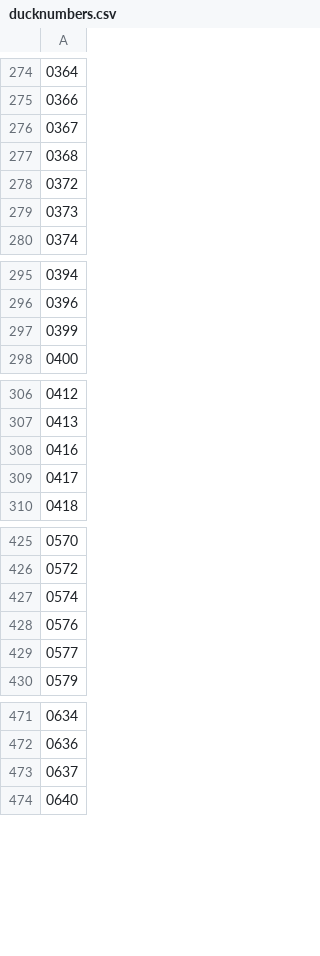
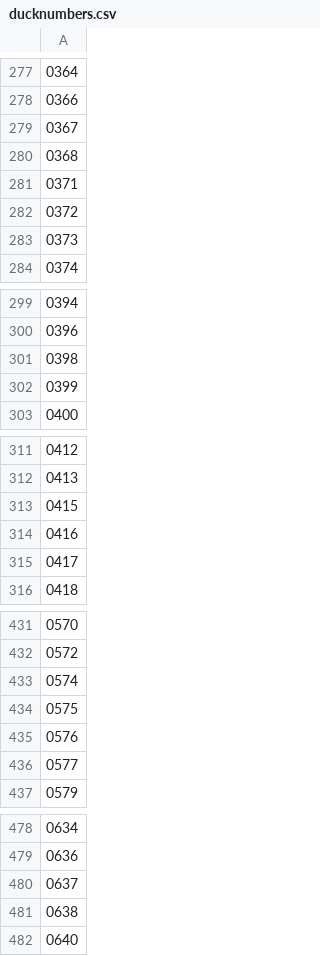
Before and after one commit to JTemmink/Duckchecker, a CSV file: public/ducknumbers.csv, drawn as a sheet; only a part is shown, gaps mark what is left out; the diff covers the shown part only.

```diff
--- a/public/ducknumbers.csv
+++ b/public/ducknumbers.csv
@@ -277,2 +280,3 @@
 0368
+0371
 0372
@@ -296,2 +300,3 @@
 0396
+0398
 0399
@@ -307,2 +312,3 @@
 0413
+0415
 0416
@@ -427,2 +433,3 @@
 0574
+0575
 0576
@@ -473,2 +480,3 @@
 0637
+0638
 0640
```
Also changed, not shown: 40 added rows elsewhere in this file.
